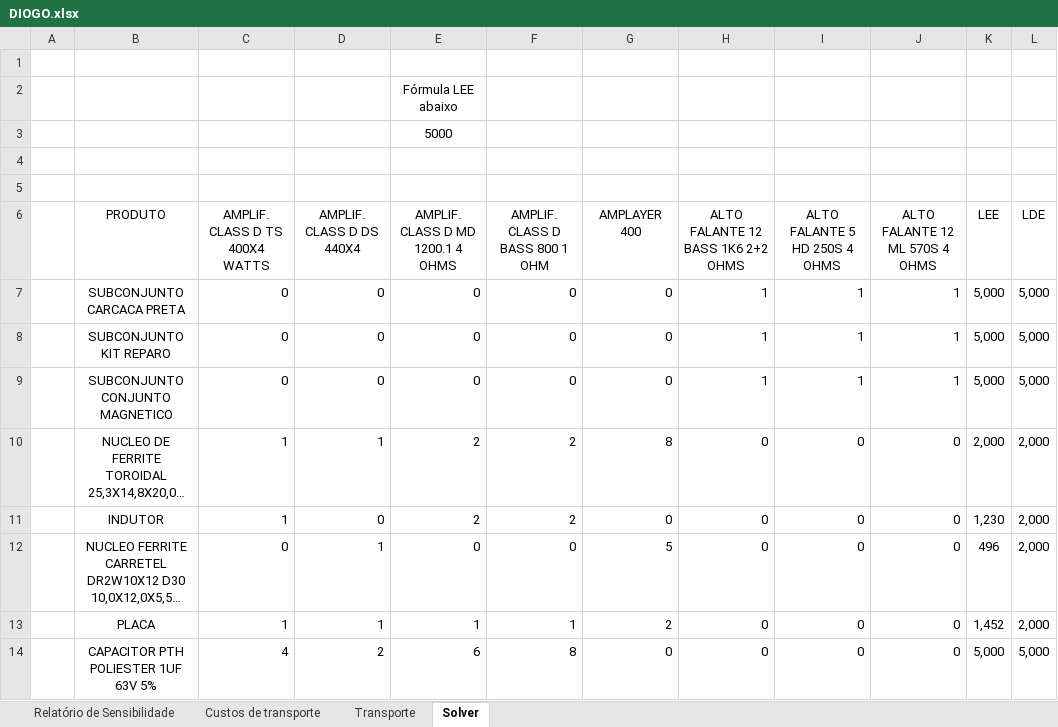
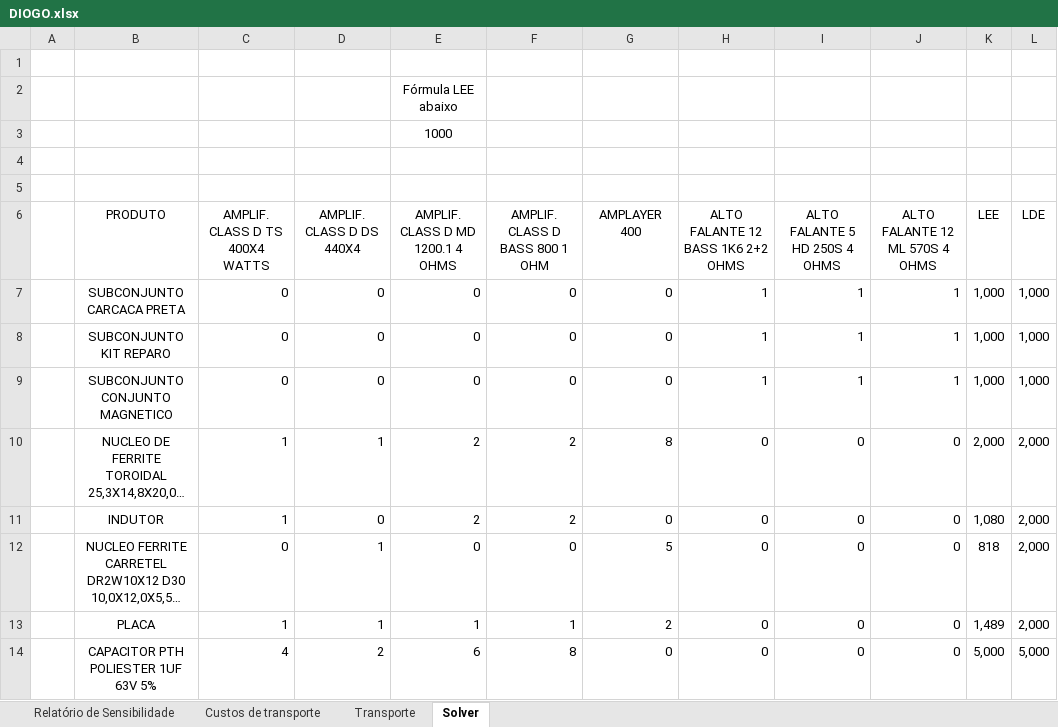
Before and after one commit to dioScar90/prog_linear, an Excel workbook: DIOGO.xlsx, sheet Solver, drawn as a sheet; only a part is shown; long unchanged cells end in …; values as stored, in another font and other column widths than the file's, no borders; table styles not drawn; the diff covers the shown part only; the diff names each change by its address in the sheet, - before the commit and + after, or states it on an @@ line.

```diff
--- a/DIOGO.xlsx (sheet Solver)
+++ b/DIOGO.xlsx (sheet Solver)
-E3 (AMPLIF. CLASS D MD 1200.1 4 OHMS): 5000
+E3 (AMPLIF. CLASS D MD 1200.1 4 OHMS): 1000
-K7:K9 (LEE): 5,000
+K7:K9 (LEE): 1,000
-L7:L9 (LDE): 5,000
+L7:L9 (LDE): 1,000
-K11 (LEE): 1,230
+K11 (LEE): 1,080
-K12 (LEE): 496
+K12 (LEE): 818
-K13 (LEE): 1,452
+K13 (LEE): 1,489
```
Also changed, not shown: 4 added rows, 4 removed rows and 4 edited cells elsewhere in this sheet, sheet Transporte, sheet Custos de transporte, 6 other files.
